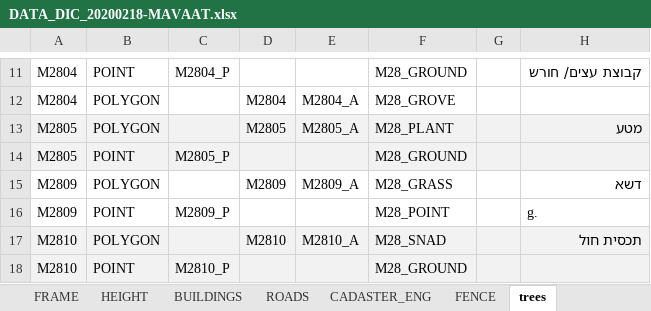
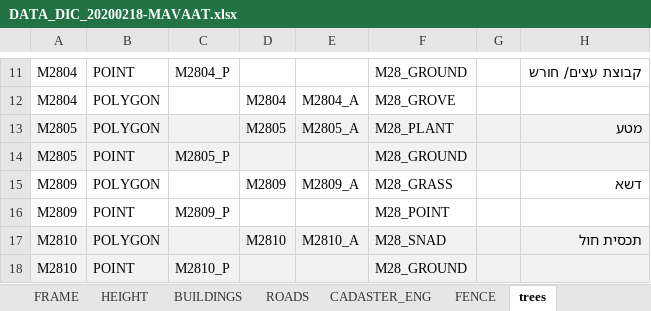
Before and after one commit to medad-hoze/EM_3, an Excel workbook: Temp/DATA_DIC_20200218-MAVAAT.xlsx, sheet trees, drawn as a sheet; only a part is shown, gaps mark what is left out; values as stored, in another font and other column widths than the file's, no borders; the diff names each change by its address in the sheet, - before the commit and + after, or states it on an @@ line.

```diff
--- a/Temp/DATA_DIC_20200218-MAVAAT.xlsx (sheet trees)
+++ b/Temp/DATA_DIC_20200218-MAVAAT.xlsx (sheet trees)
-H16: g.
+H16: (empty)
```
Also changed, not shown: sheet Municipal Infrastructure, sheet Geodetic Infrastructure, sheet BUILDINGS, other sheet tabs, 1 other file.
